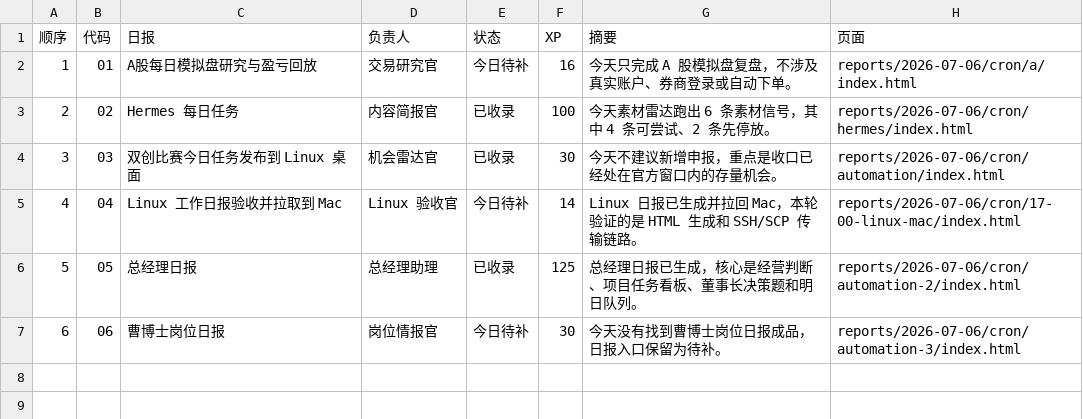
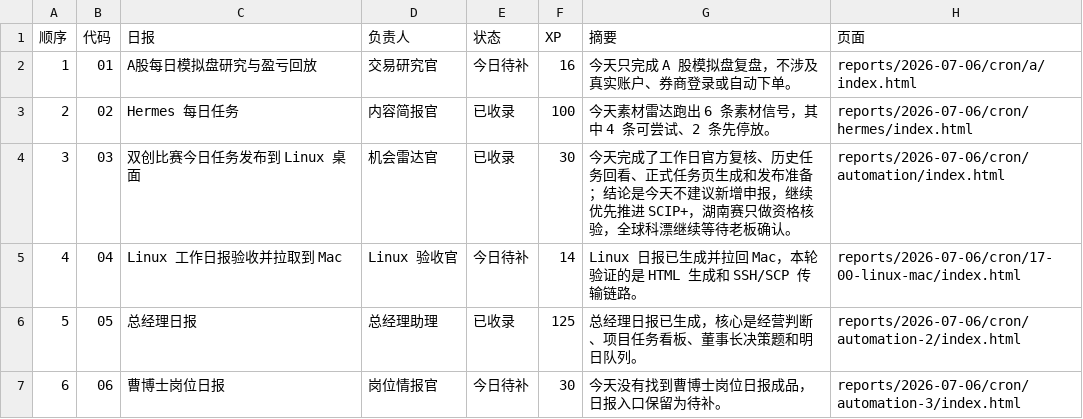
Before and after one commit to schovayang-creator/automation-command-center, a CSV file: data/tables/report-sequence.csv, drawn as a sheet.

```diff
--- a/data/tables/report-sequence.csv
+++ b/data/tables/report-sequence.csv
@@ -3,3 +3,3 @@
 2,02,Hermes 每日任务,内容简报官,已收录,100,今天素材雷达跑出 6 条素材信号，其中 4 条可尝试、2 条先停放。,reports/2026-07-06/cron/hermes/index.html
-3,03,双创比赛今日任务发布到 Linux 桌面,机会雷达官,已收录,30,今天不建议新增申报，重点是收口已经处在官方窗口内的存量机会。,reports/2026-07-06/cron/automation/index.html
+3,03,双创比赛今日任务发布到 Linux 桌面,机会雷达官,已收录,30,今天完成了工作日官方复核、历史任务回看、正式任务页生成和发布准备；结论是今天不建议新增申报，继续优先推进 SCIP+，湖南赛只做资格核验，全球科漂继续等待老板确认。,reports/2026-07-06/cron/automation/index.html
 4,04,Linux 工作日报验收并拉取到 Mac,Linux 验收官,今日待补,14,Linux 日报已生成并拉回 Mac，本轮验证的是 HTML 生成和 SSH/SCP 传输链路。,reports/2026-07-06/cron/17-00-linux-mac/index.html
```
Also changed, not shown: data/tables/automation-ledger.csv, data/tables/module-ledger.csv, 57 other files.
